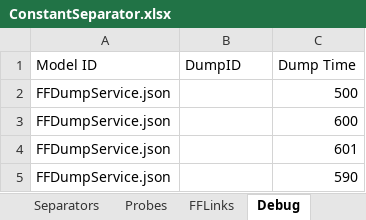
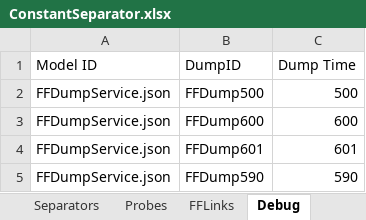
Before and after one commit to CSU-METEC/MAES, an Excel workbook: input/Studies/MEET2/ConstantSeparator.xlsx, sheet Debug, drawn as a sheet; values as stored, in another font and other column widths than the file's, no borders; the diff names each change by its address in the sheet, - before the commit and + after, or states it on an @@ line.

```diff
--- a/input/Studies/MEET2/ConstantSeparator.xlsx (sheet Debug)
+++ b/input/Studies/MEET2/ConstantSeparator.xlsx (sheet Debug)
-B2 (DumpID): (empty)
+B2 (DumpID): FFDump500
-B3 (DumpID): (empty)
+B3 (DumpID): FFDump600
-B4 (DumpID): (empty)
+B4 (DumpID): FFDump601
-B5 (DumpID): (empty)
+B5 (DumpID): FFDump590
```
